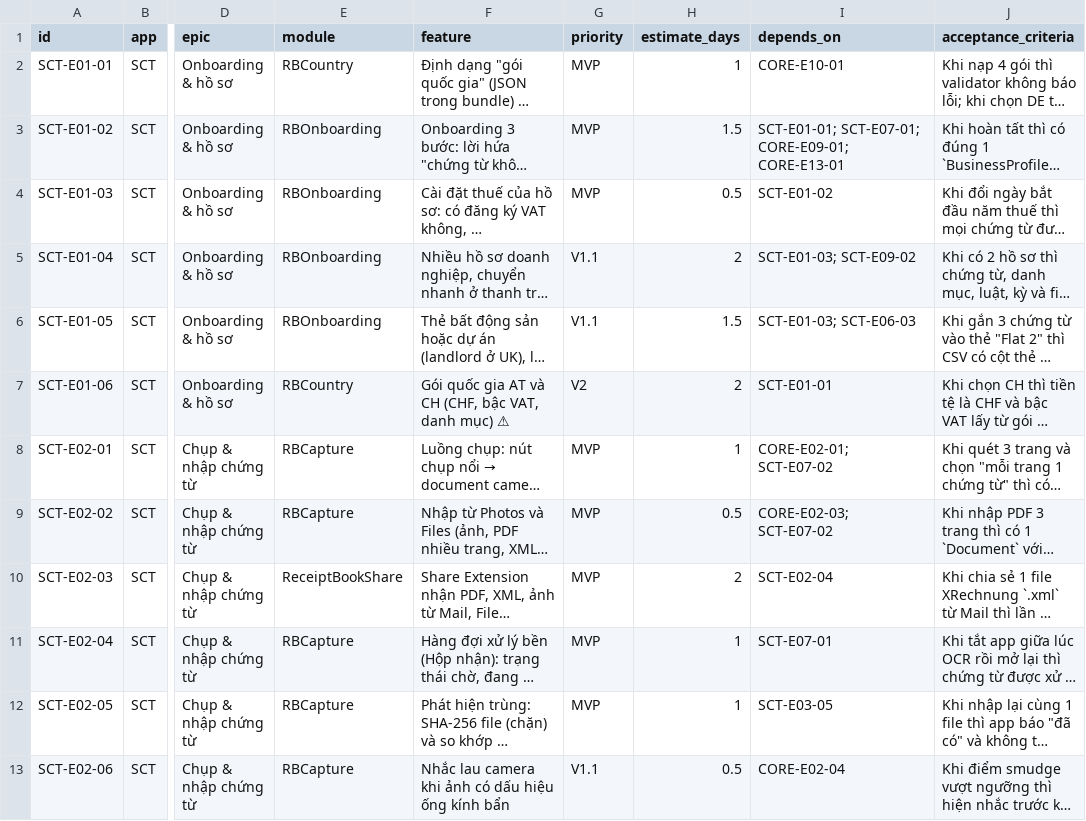
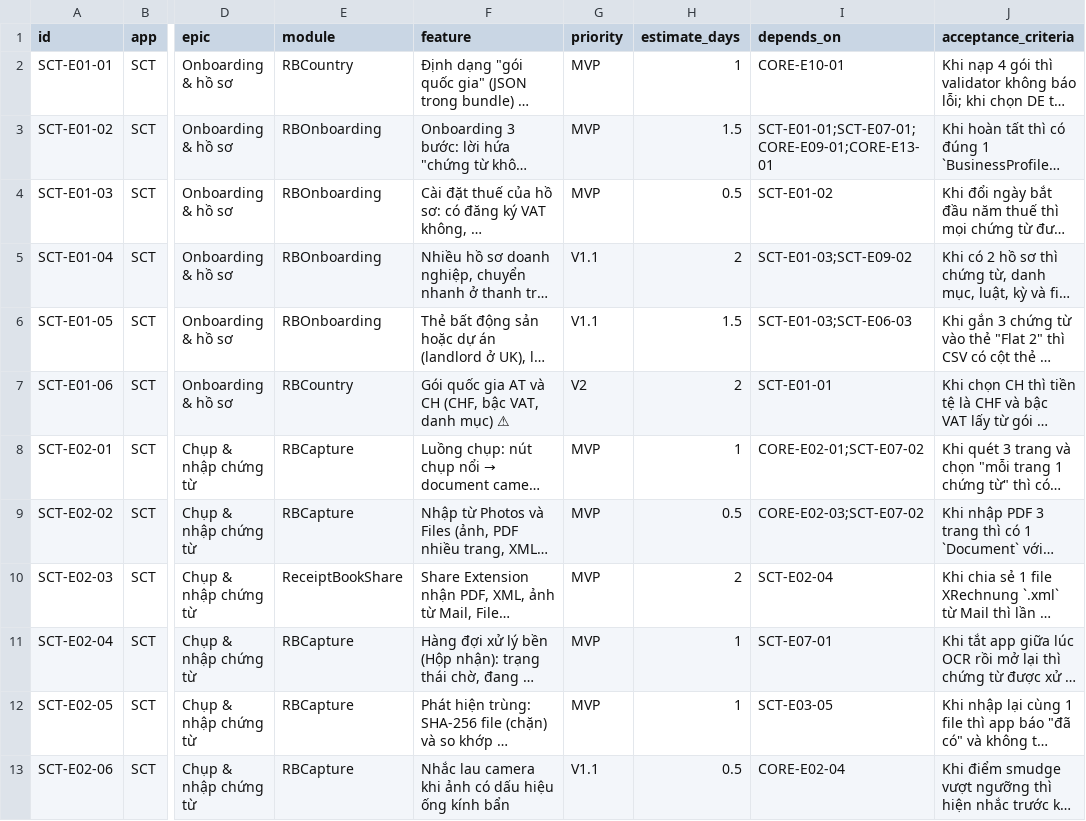
Before and after one commit to fighttechvn/store, a CSV file: apps/01-so-chung-tu/backlog.csv, drawn as a sheet; only a part is shown, gaps mark what is left out; long unchanged cells end in …; the diff covers the shown part only; the diff names each change by its address in the sheet, - before the commit and + after, or states it on an @@ line.

```diff
--- a/apps/01-so-chung-tu/backlog.csv
+++ b/apps/01-so-chung-tu/backlog.csv
-I3 (depends_on): SCT-E01-01; SCT-E07-01; CORE-E09-01; CORE-E13-01
+I3 (depends_on): SCT-E01-01;SCT-E07-01;CORE-E09-01;CORE-E13-01
-I5 (depends_on): SCT-E01-03; SCT-E09-02
+I5 (depends_on): SCT-E01-03;SCT-E09-02
-I6 (depends_on): SCT-E01-03; SCT-E06-03
+I6 (depends_on): SCT-E01-03;SCT-E06-03
-I8 (depends_on): CORE-E02-01; SCT-E07-02
+I8 (depends_on): CORE-E02-01;SCT-E07-02
-I9 (depends_on): CORE-E02-03; SCT-E07-02
+I9 (depends_on): CORE-E02-03;SCT-E07-02
```
Also changed, not shown: 25 edited cells elsewhere in this file, apps/02-nhan-di-ung/backlog.csv, apps/03-kiem-ke-lidar/backlog.csv, 10 other files.
